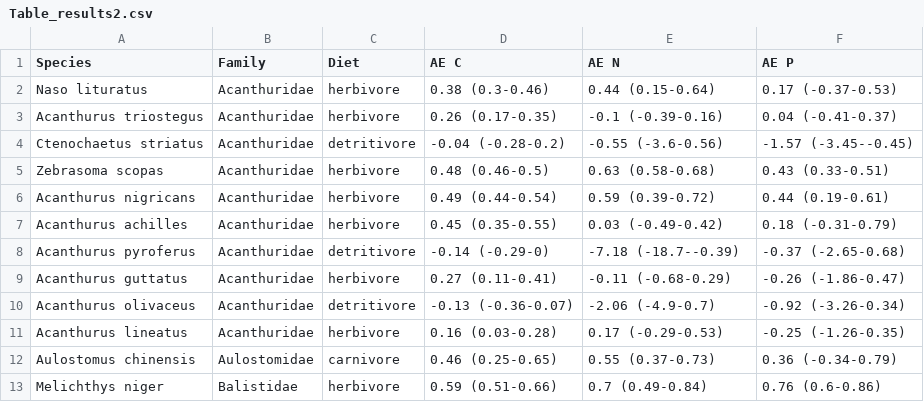
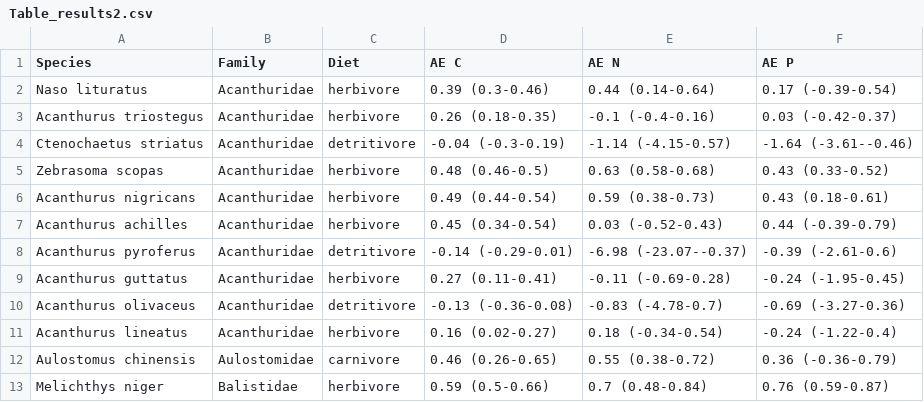
Before and after one commit to nschiett/FishFecesCNP, a CSV file: output/data/Table_results2.csv, drawn as a sheet; only a part is shown; the diff covers the shown part only.

```diff
--- a/output/data/Table_results2.csv
+++ b/output/data/Table_results2.csv
@@ -1,13 +1,13 @@
 Species,Family,Diet,AE C,AE N,AE P
-Naso lituratus,Acanthuridae,herbivore,0.38 (0.3-0.46),0.44 (0.15-0.64),0.17 (-0.37-0.53)
-Acanthurus triostegus,Acanthuridae,herbivore,0.26 (0.17-0.35),-0.1 (-0.39-0.16),0.04 (-0.41-0.37)
-Ctenochaetus striatus,Acanthuridae,detritivore,-0.04 (-0.28-0.2),-0.55 (-3.6-0.56),-1.57 (-3.45--0.45)
-Zebrasoma scopas,Acanthuridae,herbivore,0.48 (0.46-0.5),0.63 (0.58-0.68),0.43 (0.33-0.51)
-Acanthurus nigricans,Acanthuridae,herbivore,0.49 (0.44-0.54),0.59 (0.39-0.72),0.44 (0.19-0.61)
-Acanthurus achilles,Acanthuridae,herbivore,0.45 (0.35-0.55),0.03 (-0.49-0.42),0.18 (-0.31-0.79)
-Acanthurus pyroferus,Acanthuridae,detritivore,-0.14 (-0.29-0),-7.18 (-18.7--0.39),-0.37 (-2.65-0.68)
-Acanthurus guttatus,Acanthuridae,herbivore,0.27 (0.11-0.41),-0.11 (-0.68-0.29),-0.26 (-1.86-0.47)
-Acanthurus olivaceus,Acanthuridae,detritivore,-0.13 (-0.36-0.07),-2.06 (-4.9-0.7),-0.92 (-3.26-0.34)
-Acanthurus lineatus,Acanthuridae,herbivore,0.16 (0.03-0.28),0.17 (-0.29-0.53),-0.25 (-1.26-0.35)
-Aulostomus chinensis,Aulostomidae,carnivore,0.46 (0.25-0.65),0.55 (0.37-0.73),0.36 (-0.34-0.79)
-Melichthys niger,Balistidae,herbivore,0.59 (0.51-0.66),0.7 (0.49-0.84),0.76 (0.6-0.86)
+Naso lituratus,Acanthuridae,herbivore,0.39 (0.3-0.46),0.44 (0.14-0.64),0.17 (-0.39-0.54)
+Acanthurus triostegus,Acanthuridae,herbivore,0.26 (0.18-0.35),-0.1 (-0.4-0.16),0.03 (-0.42-0.37)
+Ctenochaetus striatus,Acanthuridae,detritivore,-0.04 (-0.3-0.19),-1.14 (-4.15-0.57),-1.64 (-3.61--0.46)
+Zebrasoma scopas,Acanthuridae,herbivore,0.48 (0.46-0.5),0.63 (0.58-0.68),0.43 (0.33-0.52)
+Acanthurus nigricans,Acanthuridae,herbivore,0.49 (0.44-0.54),0.59 (0.38-0.73),0.43 (0.18-0.61)
+Acanthurus achilles,Acanthuridae,herbivore,0.45 (0.34-0.54),0.03 (-0.52-0.43),0.44 (-0.39-0.79)
+Acanthurus pyroferus,Acanthuridae,detritivore,-0.14 (-0.29-0.01),-6.98 (-23.07--0.37),-0.39 (-2.61-0.6)
+Acanthurus guttatus,Acanthuridae,herbivore,0.27 (0.11-0.41),-0.11 (-0.69-0.28),-0.24 (-1.95-0.45)
+Acanthurus olivaceus,Acanthuridae,detritivore,-0.13 (-0.36-0.08),-0.83 (-4.78-0.7),-0.69 (-3.27-0.36)
+Acanthurus lineatus,Acanthuridae,herbivore,0.16 (0.02-0.27),0.18 (-0.34-0.54),-0.24 (-1.22-0.4)
+Aulostomus chinensis,Aulostomidae,carnivore,0.46 (0.26-0.65),0.55 (0.38-0.72),0.36 (-0.36-0.79)
+Melichthys niger,Balistidae,herbivore,0.59 (0.5-0.66),0.7 (0.48-0.84),0.76 (0.59-0.87)
```
Also changed, not shown: 90 edited cells elsewhere in this file, output/data/Table_results1.csv, 3 other files.
